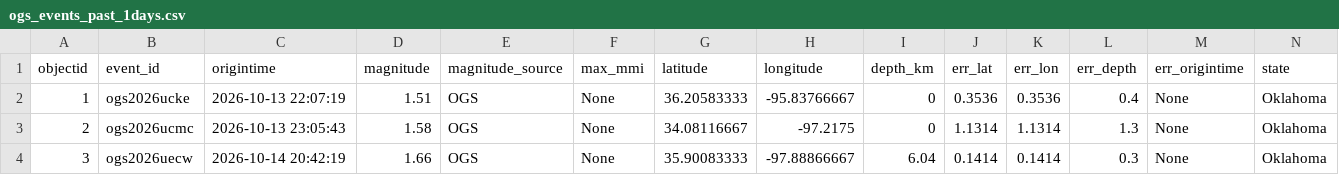
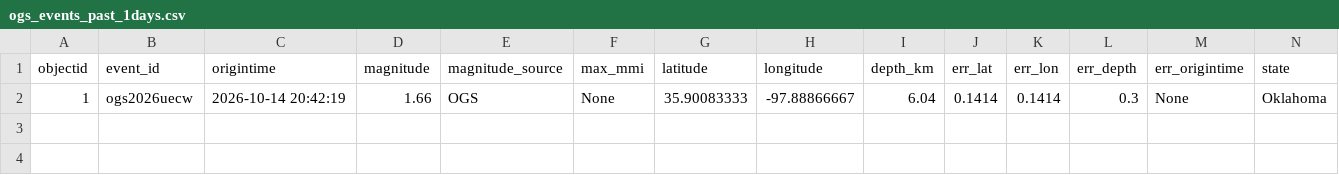
Before and after one commit to Hy-X/OGS_Catalog_Update, a CSV file: ogs_events_past_1days.csv, drawn as a sheet; only a part is shown; removed rows and columns are numbered as before the commit, all else as after; rows hold the shown columns only; the diff names each change by its address in the sheet, - before the commit and + after, or states it on an @@ line.

```diff
--- a/ogs_events_past_1days.csv
+++ b/ogs_events_past_1days.csv
-row 2: 1 | ogs2026ucke | 2026-10-13 22:07:19 | 1.51 | OGS | None | 36.20583333 | -95.83766667 | 0 | 0.3536 | 0.3536 | 0.4 | None | Oklahoma
-row 3: 2 | ogs2026ucmc | 2026-10-13 23:05:43 | 1.58 | OGS | None | 34.08116667 | -97.2175 | 0 | 1.1314 | 1.1314 | 1.3 | None | Oklahoma
-A2 (objectid): 3
+A2 (objectid): 1
```
Also changed, not shown: ogs_events_past_30days.csv, ogs_events_past_7days.csv.
